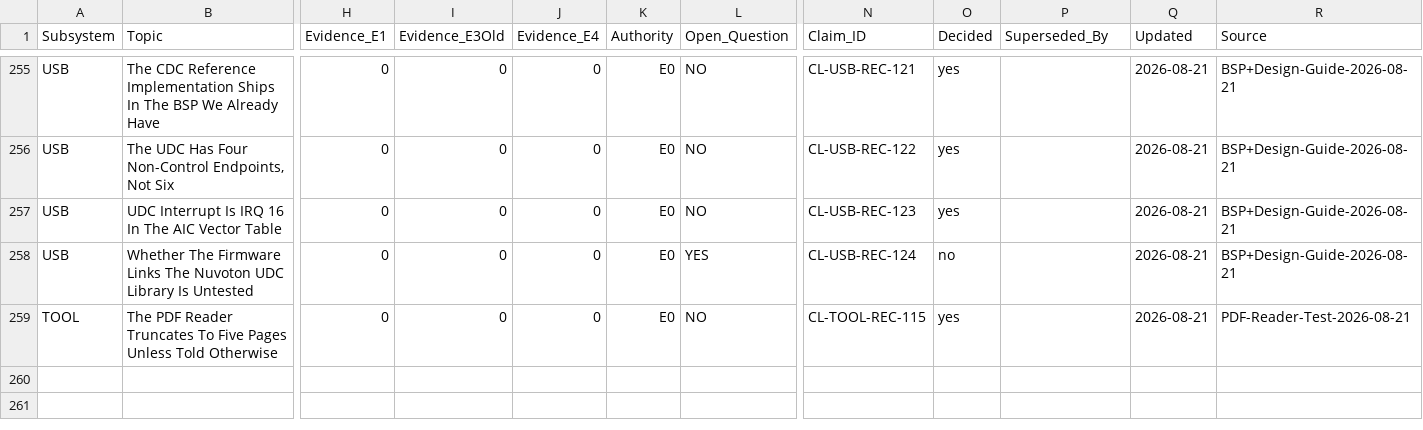
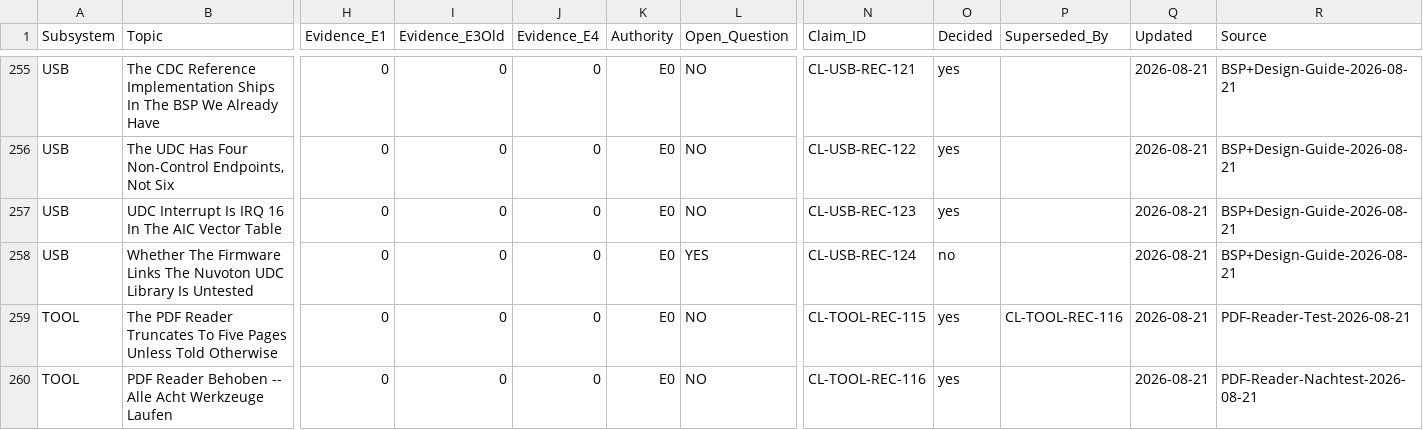
Before and after one commit to mad-sol-dev/zk-inkjet-printer, a CSV file: research/TRUTH.csv, drawn as a sheet; only a part is shown, gaps mark what is left out; rows hold the shown columns only; the diff names each change by its address in the sheet, - before the commit and + after, or states it on an @@ line.

```diff
--- a/research/TRUTH.csv
+++ b/research/TRUTH.csv
-P259 (Superseded_By): (empty)
+P259 (Superseded_By): CL-TOOL-REC-116
+row 260: TOOL | PDF Reader Behoben -- Alle Acht Werkzeuge Laufen | 0 | 0 | 0 | E0 | NO | CL-TOOL-REC-116 | yes |  | 2026-08-21 | PDF-Reader-Nachtest-2026-08-21
```
Also changed, not shown: 1 other file.
